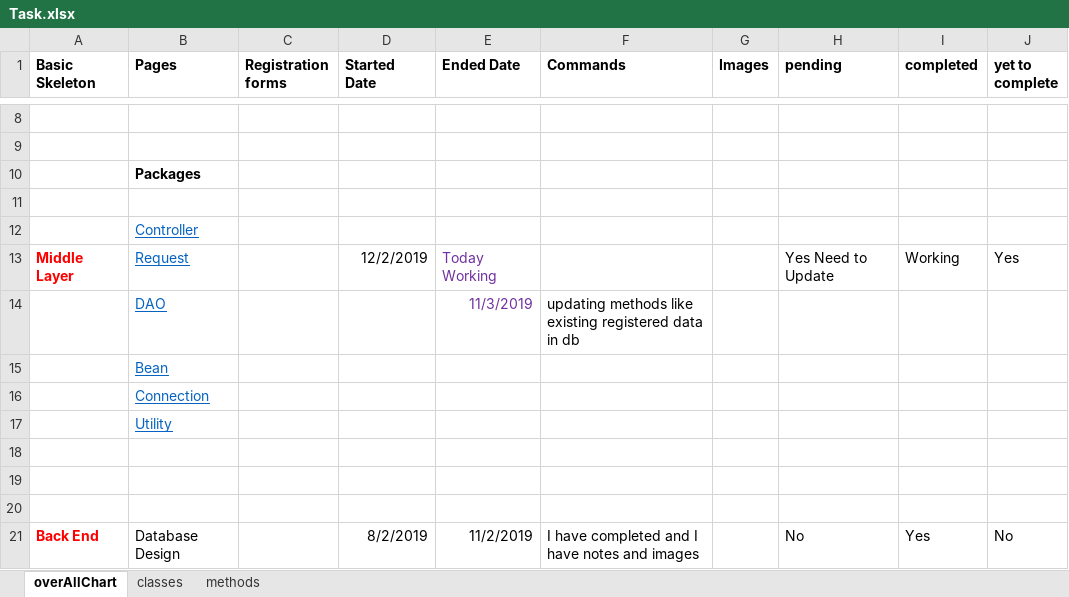
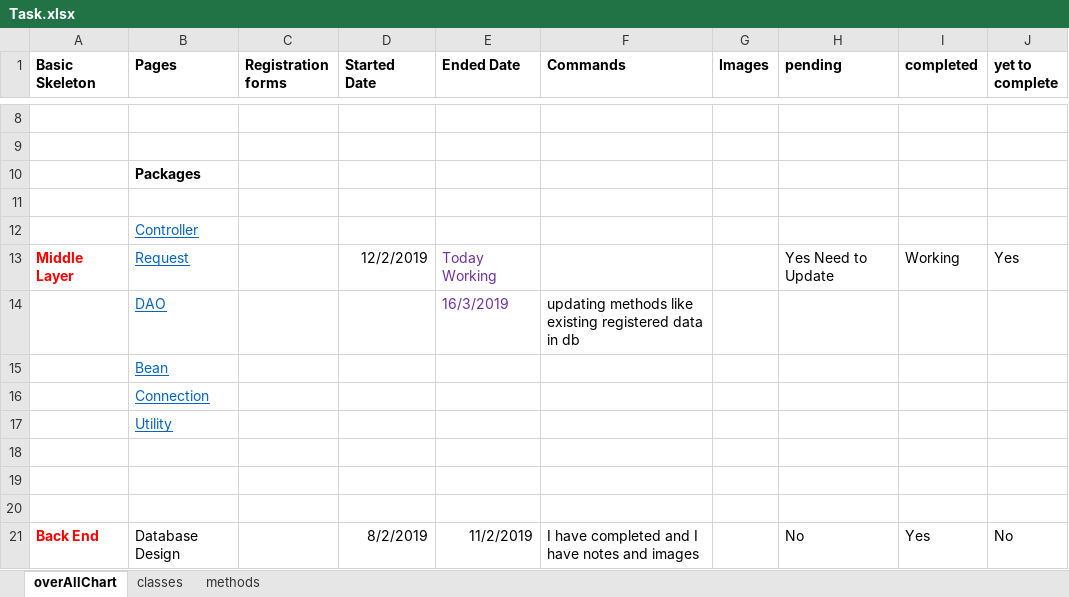
Before and after one commit to kesavbalaji/InventoryDocument, an Excel workbook: Task.xlsx, sheet overAllChart, drawn as a sheet; only a part is shown, gaps mark what is left out; values as stored, in another font and other column widths than the file's, no borders; the diff names each change by its address in the sheet, - before the commit and + after, or states it on an @@ line.

Commit message:
16/03/2019 task updated

```diff
--- a/Task.xlsx (sheet overAllChart)
+++ b/Task.xlsx (sheet overAllChart)
-E14 (Ended Date): 11/3/2019
+E14 (Ended Date): 16/3/2019
```
